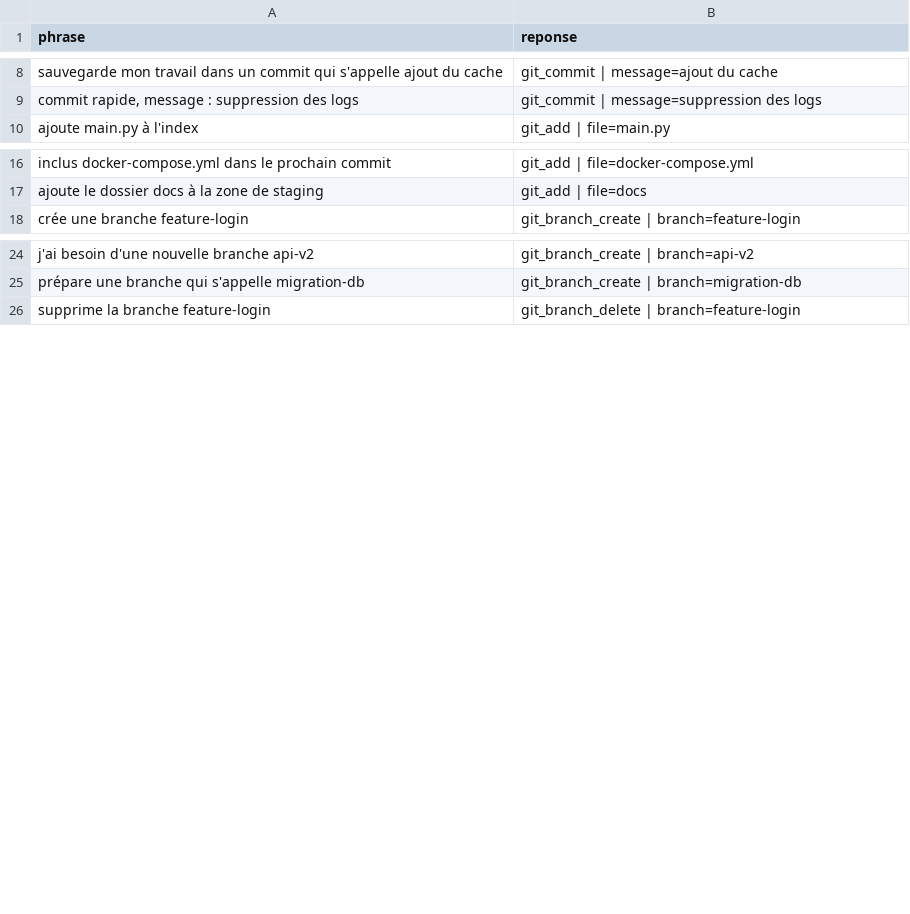
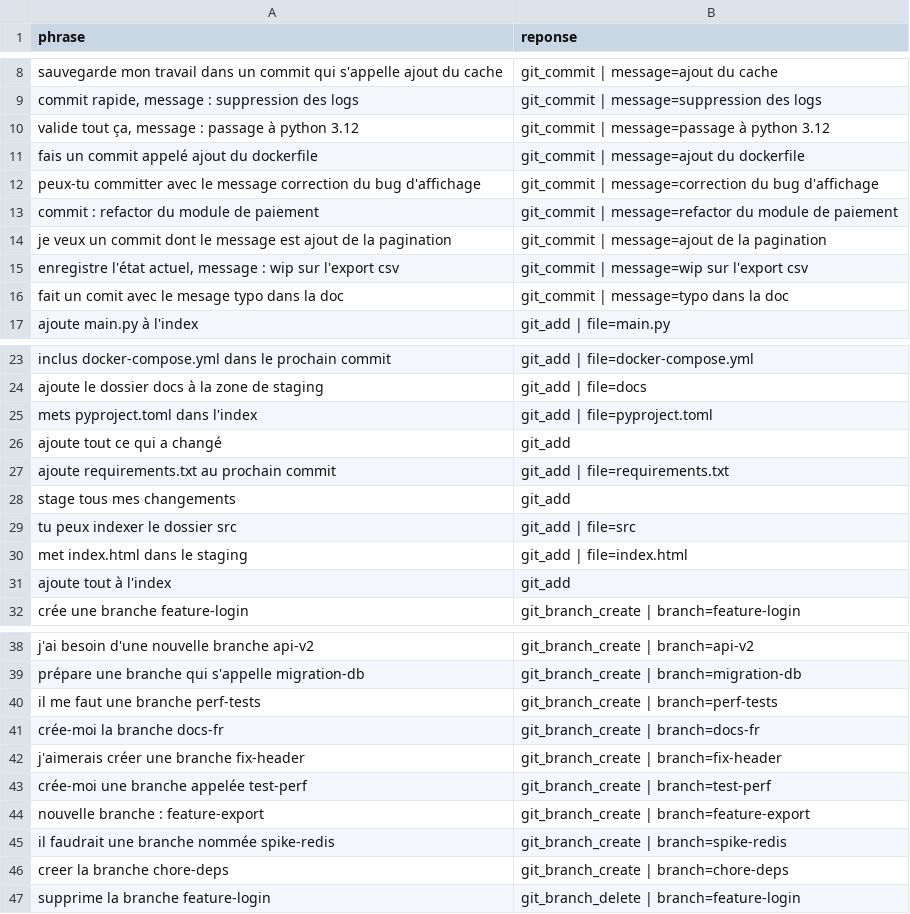
Before and after one commit to Michael-Rousseau/git-assist-nlu, a CSV file: donnees/train.csv, drawn as a sheet; only a part is shown, gaps mark what is left out; the diff covers the shown part only; the diff names each change by its address in the sheet, - before the commit and + after, or states it on an @@ line.

```diff
--- a/donnees/train.csv
+++ b/donnees/train.csv
+row 10: valide tout ça, message : passage à python 3.12 | git_commit | message=passage à python 3.12
+row 11: fais un commit appelé ajout du dockerfile | git_commit | message=ajout du dockerfile
+row 12: peux-tu committer avec le message correction du bug d'affichage | git_commit | message=correction du bug d'affichage
+row 13: commit : refactor du module de paiement | git_commit | message=refactor du module de paiement
+row 14: je veux un commit dont le message est ajout de la pagination | git_commit | message=ajout de la pagination
+row 15: enregistre l'état actuel, message : wip sur l'export csv | git_commit | message=wip sur l'export csv
+row 16: fait un comit avec le mesage typo dans la doc | git_commit | message=typo dans la doc
+row 25: mets pyproject.toml dans l'index | git_add | file=pyproject.toml
+row 26: ajoute tout ce qui a changé | git_add
+row 27: ajoute requirements.txt au prochain commit | git_add | file=requirements.txt
+row 28: stage tous mes changements | git_add
+row 29: tu peux indexer le dossier src | git_add | file=src
+row 30: met index.html dans le staging | git_add | file=index.html
+row 31: ajoute tout à l'index | git_add
+row 40: il me faut une branche perf-tests | git_branch_create | branch=perf-tests
+row 41: crée-moi la branche docs-fr | git_branch_create | branch=docs-fr
+row 42: j'aimerais créer une branche fix-header | git_branch_create | branch=fix-header
+row 43: crée-moi une branche appelée test-perf | git_branch_create | branch=test-perf
+row 44: nouvelle branche : feature-export | git_branch_create | branch=feature-export
+row 45: il faudrait une branche nommée spike-redis | git_branch_create | branch=spike-redis
+row 46: creer la branche chore-deps | git_branch_create | branch=chore-deps
```
Also changed, not shown: 49 added rows elsewhere in this file, donnees/test.csv, donnees/validation.csv, 4 other files.
